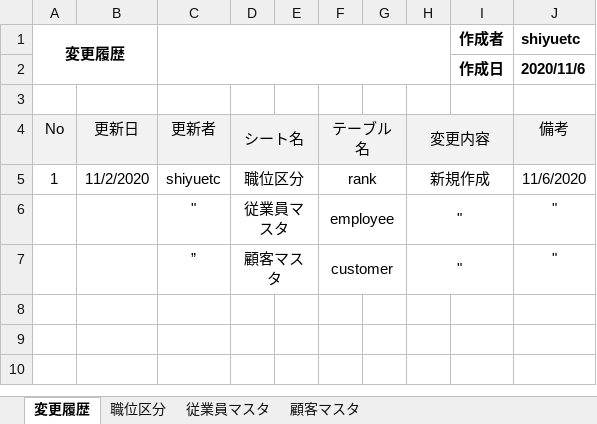
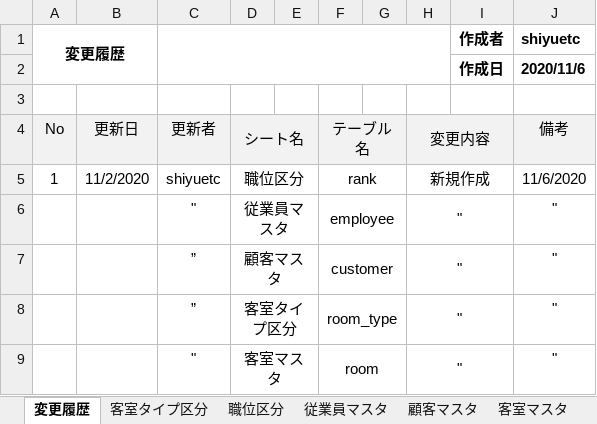
Before and after one commit to shiyuetc/hotel-management, an Excel workbook: document/テーブル定義書.xlsx, sheet 変更履歴, drawn as a sheet; values as stored, in another font and other column widths than the file's, no borders; the diff names each change by its address in the sheet, - before the commit and + after, or states it on an @@ line.

Commit message:
客室タイプ区分、客室マスタを追加

```diff
--- a/document/テーブル定義書.xlsx (sheet 変更履歴)
+++ b/document/テーブル定義書.xlsx (sheet 変更履歴)
+sheet tab: 客室タイプ区分
+sheet tab: 客室マスタ
+row 8:  |  | ” | 客室タイプ区分 |  | room_type |  | " |  | "
+row 9:  |  | " | 客室マスタ |  | room |  | " |  | "
```
Also changed, not shown: sheet 顧客マスタ, sheet 従業員マスタ.
